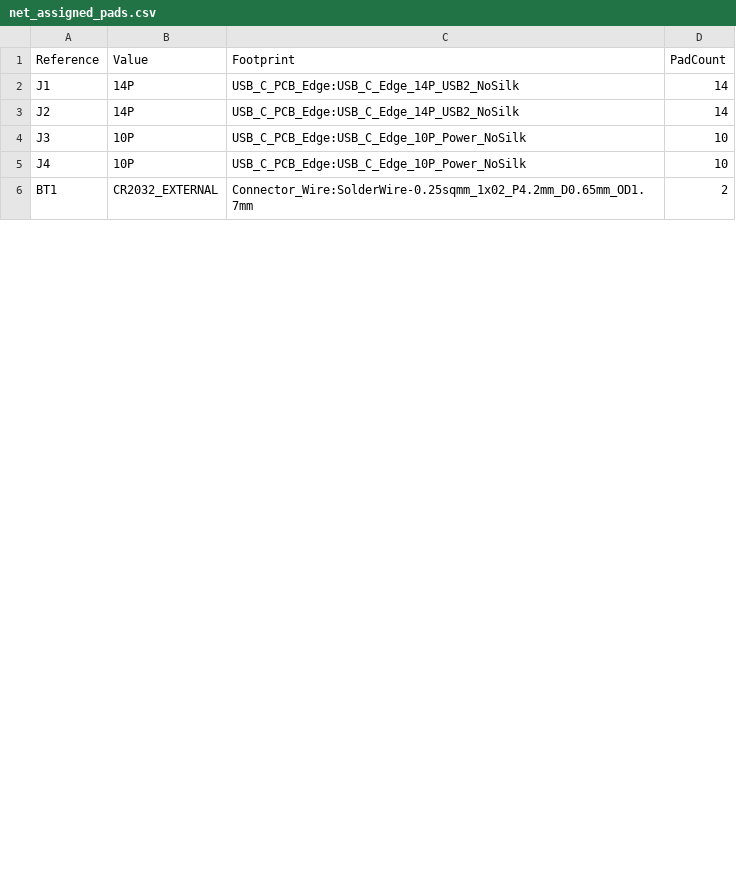
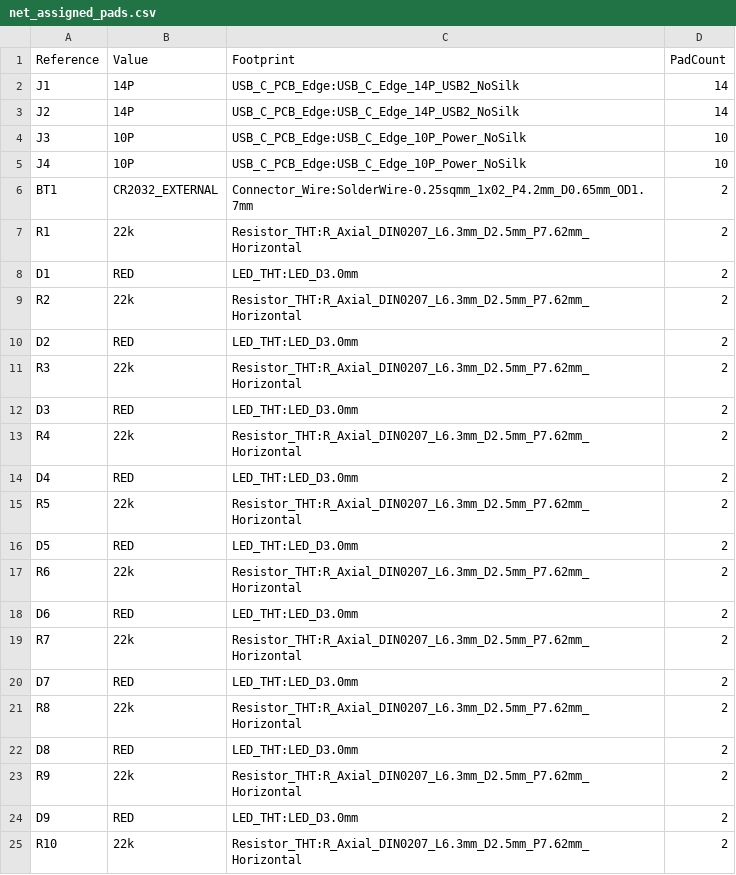
Before and after one commit to T-labDevelopment/USB-C_PCB_EdgeConnecter, a CSV file: verification/USB_C_Loop_Tester/net_assigned_pads.csv, drawn as a sheet; only a part is shown; the diff covers the shown part only; the diff names each change by its address in the sheet, - before the commit and + after, or states it on an @@ line.

Commit message:
feat(usb-c): implement Rev.0.7 per-contact signal separation in net_assigned_pads.csv

```diff
--- a/verification/USB_C_Loop_Tester/net_assigned_pads.csv
+++ b/verification/USB_C_Loop_Tester/net_assigned_pads.csv
+row 7: R1 | 22k | Resistor_THT:R_Axial_DIN0207_L6.3mm_D2.5mm_P7.62mm_Horizontal | 2
+row 8: D1 | RED | LED_THT:LED_D3.0mm | 2
+row 9: R2 | 22k | Resistor_THT:R_Axial_DIN0207_L6.3mm_D2.5mm_P7.62mm_Horizontal | 2
+row 10: D2 | RED | LED_THT:LED_D3.0mm | 2
+row 11: R3 | 22k | Resistor_THT:R_Axial_DIN0207_L6.3mm_D2.5mm_P7.62mm_Horizontal | 2
+row 12: D3 | RED | LED_THT:LED_D3.0mm | 2
+row 13: R4 | 22k | Resistor_THT:R_Axial_DIN0207_L6.3mm_D2.5mm_P7.62mm_Horizontal | 2
+row 14: D4 | RED | LED_THT:LED_D3.0mm | 2
+row 15: R5 | 22k | Resistor_THT:R_Axial_DIN0207_L6.3mm_D2.5mm_P7.62mm_Horizontal | 2
+row 16: D5 | RED | LED_THT:LED_D3.0mm | 2
+row 17: R6 | 22k | Resistor_THT:R_Axial_DIN0207_L6.3mm_D2.5mm_P7.62mm_Horizontal | 2
+row 18: D6 | RED | LED_THT:LED_D3.0mm | 2
+row 19: R7 | 22k | Resistor_THT:R_Axial_DIN0207_L6.3mm_D2.5mm_P7.62mm_Horizontal | 2
+row 20: D7 | RED | LED_THT:LED_D3.0mm | 2
+row 21: R8 | 22k | Resistor_THT:R_Axial_DIN0207_L6.3mm_D2.5mm_P7.62mm_Horizontal | 2
+row 22: D8 | RED | LED_THT:LED_D3.0mm | 2
+row 23: R9 | 22k | Resistor_THT:R_Axial_DIN0207_L6.3mm_D2.5mm_P7.62mm_Horizontal | 2
+row 24: D9 | RED | LED_THT:LED_D3.0mm | 2
+row 25: R10 | 22k | Resistor_THT:R_Axial_DIN0207_L6.3mm_D2.5mm_P7.62mm_Horizontal | 2
```
Also changed, not shown: 27 added rows and 4 edited cells elsewhere in this file.
